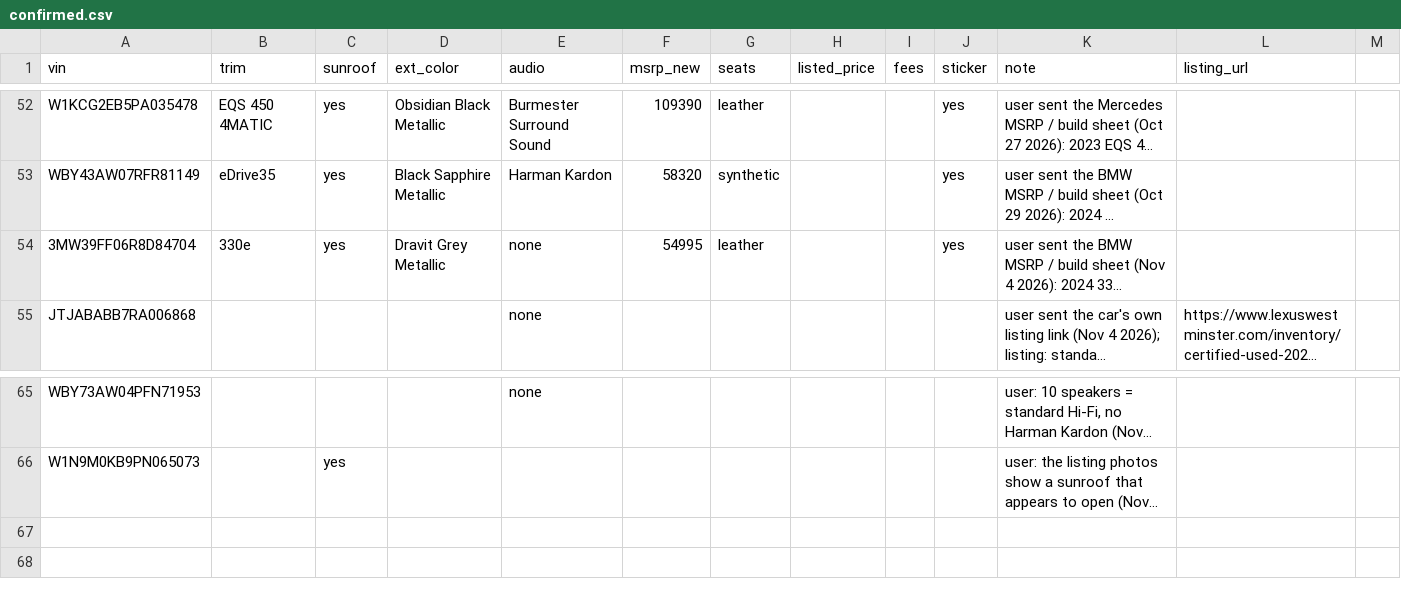
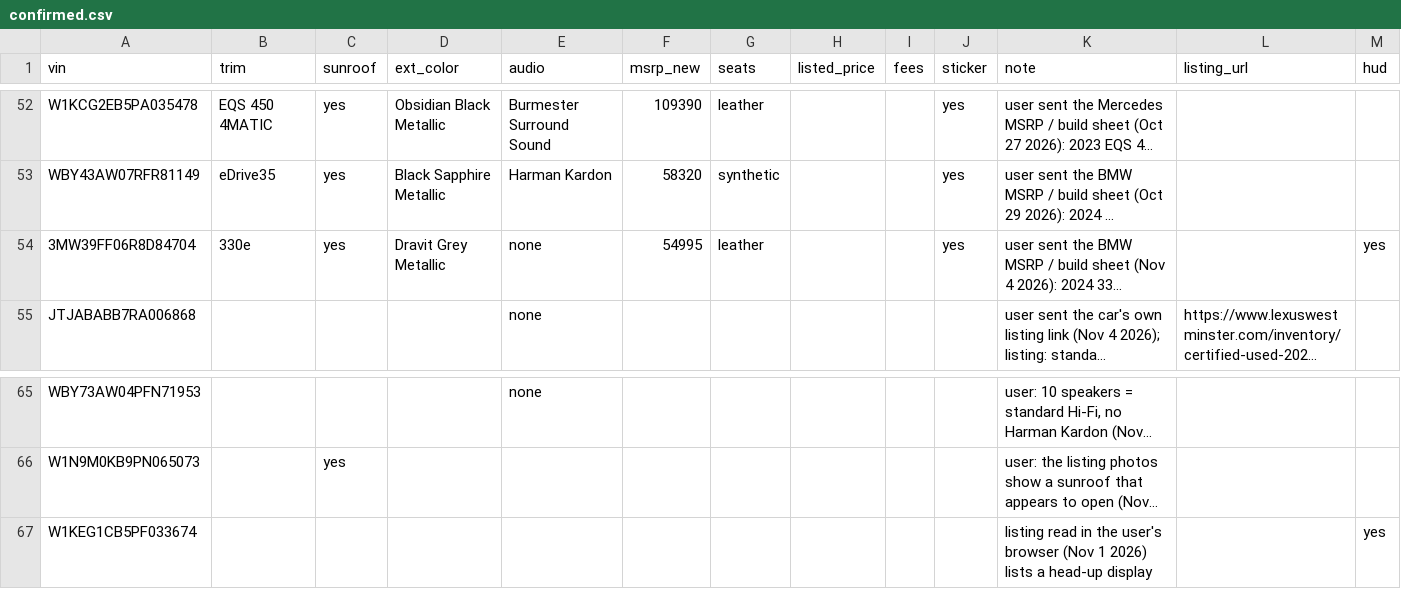
Before and after one commit to jhpdrbl/Car-finder-Ross, a CSV file: data/confirmed.csv, drawn as a sheet; only a part is shown, gaps mark what is left out; long unchanged cells end in …; the diff names each change by its address in the sheet, - before the commit and + after, or states it on an @@ line.

```diff
--- a/data/confirmed.csv
+++ b/data/confirmed.csv
-M1: (empty)
+M1: hud
-M54 (hud): (empty)
+M54 (hud): yes
+row 67: W1KEG1CB5PF033674 |  |  |  |  |  |  |  |  |  | listing read in the user's browser (Nov 1 2026) lists a head-up display |  | yes
```
Also changed, not shown: 11 other files.
